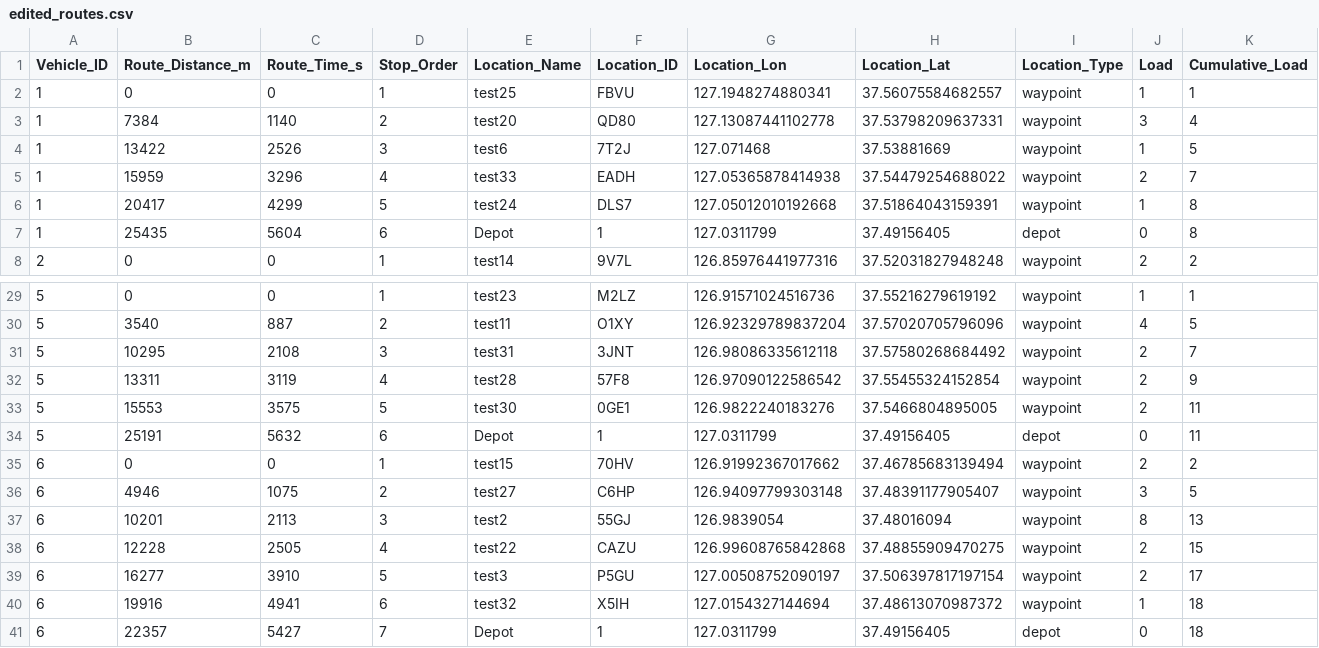
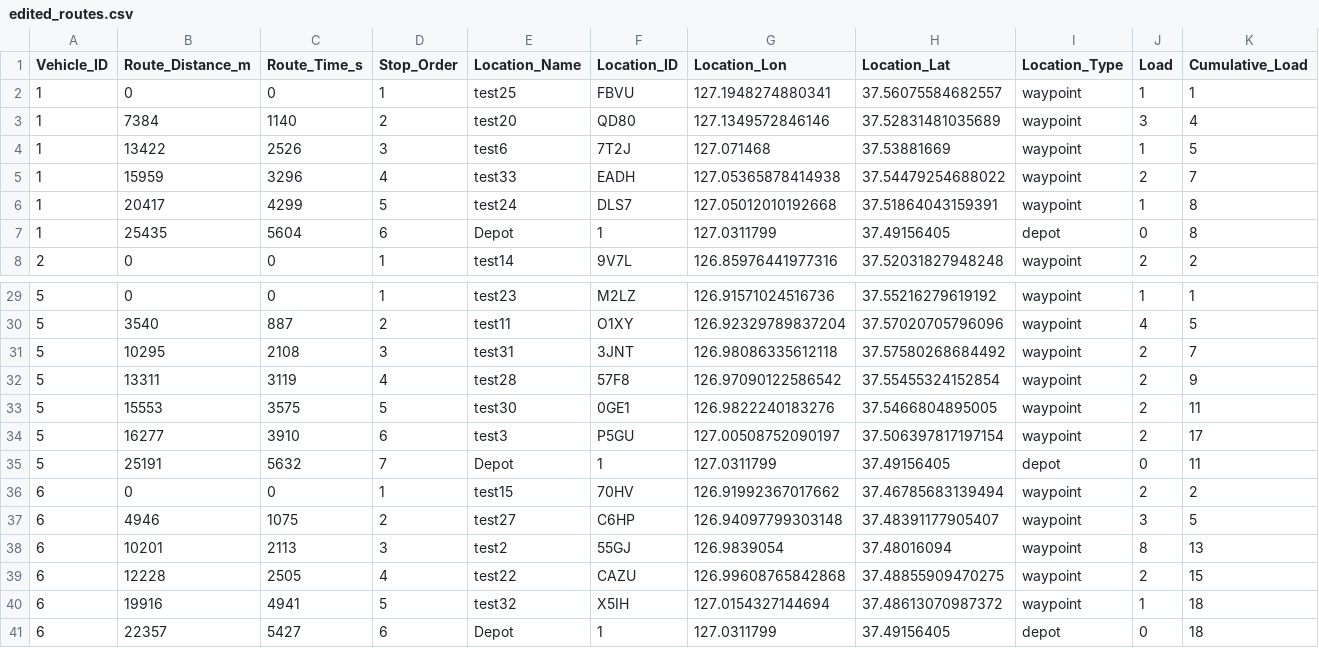
Before and after one commit to CielmobilityWorks/route_optimization_tools, a CSV file: map_app/projects/default/edit01/edited_routes.csv, drawn as a sheet; only a part is shown, gaps mark what is left out.

```diff
--- a/map_app/projects/default/edit01/edited_routes.csv
+++ b/map_app/projects/default/edit01/edited_routes.csv
@@ -2,3 +2,3 @@
 1,0,0,1,test25,FBVU,127.1948274880341,37.56075584682557,waypoint,1,1
-1,7384,1140,2,test20,QD80,127.13087441102778,37.53798209637331,waypoint,3,4
+1,7384,1140,2,test20,QD80,127.1349572846146,37.52831481035689,waypoint,3,4
 1,13422,2526,3,test6,7T2J,127.071468,37.53881669,waypoint,1,5
@@ -33,3 +33,4 @@
 5,15553,3575,5,test30,0GE1,126.9822240183276,37.5466804895005,waypoint,2,11
-5,25191,5632,6,Depot,1,127.0311799,37.49156405,depot,0,11
+5,16277,3910,6,test3,P5GU,127.00508752090197,37.506397817197154,waypoint,2,17
+5,25191,5632,7,Depot,1,127.0311799,37.49156405,depot,0,11
 6,0,0,1,test15,70HV,126.91992367017662,37.46785683139494,waypoint,2,2
@@ -38,4 +39,3 @@
 6,12228,2505,4,test22,CAZU,126.99608765842868,37.48855909470275,waypoint,2,15
-6,16277,3910,5,test3,P5GU,127.00508752090197,37.506397817197154,waypoint,2,17
-6,19916,4941,6,test32,X5IH,127.0154327144694,37.48613070987372,waypoint,1,18
-6,22357,5427,7,Depot,1,127.0311799,37.49156405,depot,0,18
+6,19916,4941,5,test32,X5IH,127.0154327144694,37.48613070987372,waypoint,1,18
+6,22357,5427,6,Depot,1,127.0311799,37.49156405,depot,0,18
```
Also changed, not shown: 20 other files.
